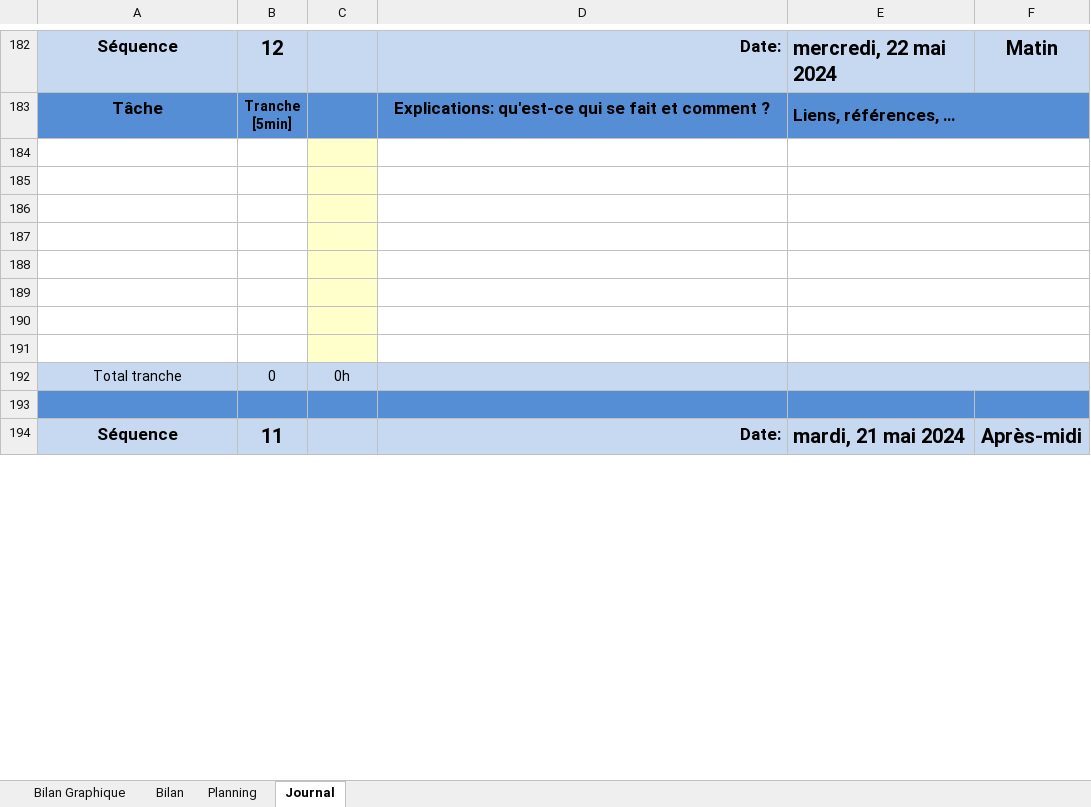
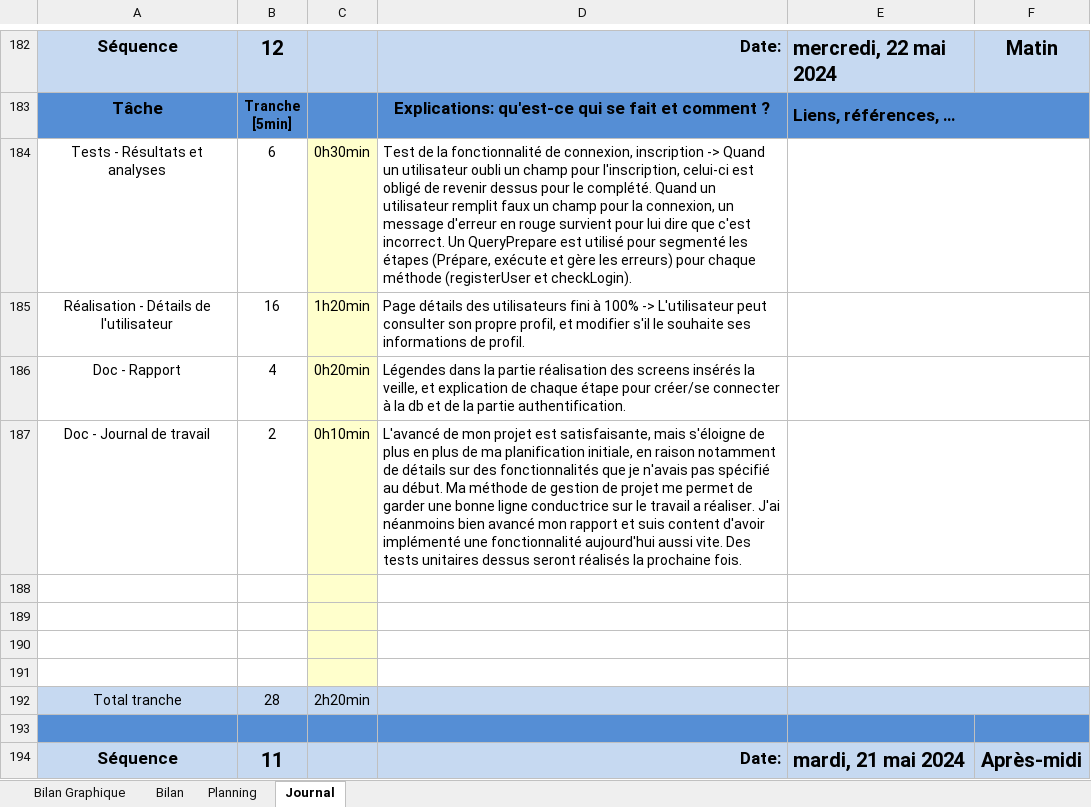
Before and after one commit to Leoooonar/TPI, an Excel workbook: doc/p-leonardupuis-planification-TPI-jnltrav.xlsm, sheet Journal, drawn as a sheet; only a part is shown, gaps mark what is left out; values as stored, in another font and other column widths than the file's, no borders; charts and pictures and conditional formats not drawn; 1 other sheet too large or unreadable and not compared; removed rows and columns are numbered as before the commit, all else as after; the diff names each change by its address in the sheet, - before the commit and + after, or states it on an @@ line.

Commit message:
"Détails des utilisateurs" implémenté
Nouvelle fonctionnalité, avancé dans le rapport et tenu du JDT

```diff
--- a/doc/p-leonardupuis-planification-TPI-jnltrav.xlsm (sheet Journal)
+++ b/doc/p-leonardupuis-planification-TPI-jnltrav.xlsm (sheet Journal)
+row 184: Tests - Résultats et analyses | 6 | 0h30min | Test de la fonctionnalité de connexion, inscription -> Quand un utilisateur oubli un champ pour l'inscription, celui-ci est obligé de revenir dessus pour le complété. Quand un utilisateur remplit faux un champ pour la connexion, un message d'erreur en rouge survient pour lui dire que c'est incorrect. Un QueryPrepare est utilisé pour segmenté les étapes (Prépare, exécute et gère les erreurs) pour chaque méthode (registerUser et checkLogin).
+row 185: Réalisation - Détails de l'utilisateur | 16 | 1h20min | Page détails des utilisateurs fini à 100% -> L'utilisateur peut consulter son propre profil, et modifier s'il le souhaite ses informations de profil.
+row 186: Doc - Rapport | 4 | 0h20min | Légendes dans la partie réalisation des screens insérés la veille, et explication de chaque étape pour créer/se connecter à la db et de la partie authentification.
+row 187: Doc - Journal de travail | 2 | 0h10min | L'avancé de mon projet est satisfaisante, mais s'éloigne de plus en plus de ma planification initiale, en raison notamment de détails sur des fonctionnalités que je n'avais pas spécifié au début. Ma méthode de gestion de projet me permet de garder une bonne ligne conductrice sur le travail a réaliser. J'ai néanmoins bien avancé mon rapport et suis content d'avoir implémenté une fonctionnalité aujourd'hui aussi vite. Des tests unitaires dessus seront réalisés la prochaine fois.
-row 188: (empty)
-row 189: (empty)
-row 190: (empty)
-row 191: (empty)
-B192: 0
+B192: 28
-C192: 0h
+C192: 2h20min
```
Also changed, not shown: formulas that keep their value, charts or pictures, 7 other files.
